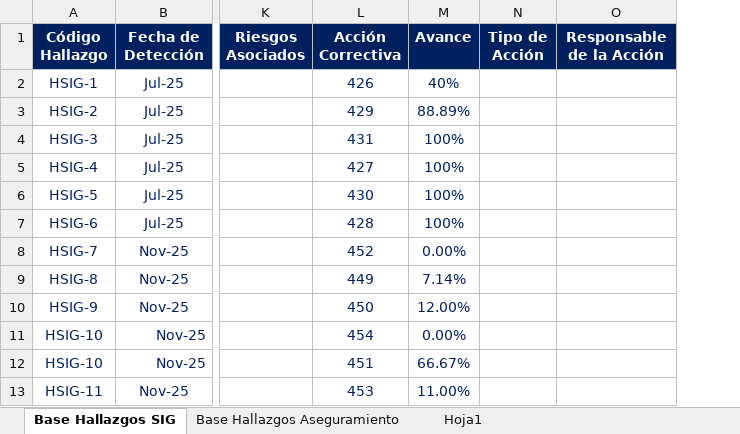
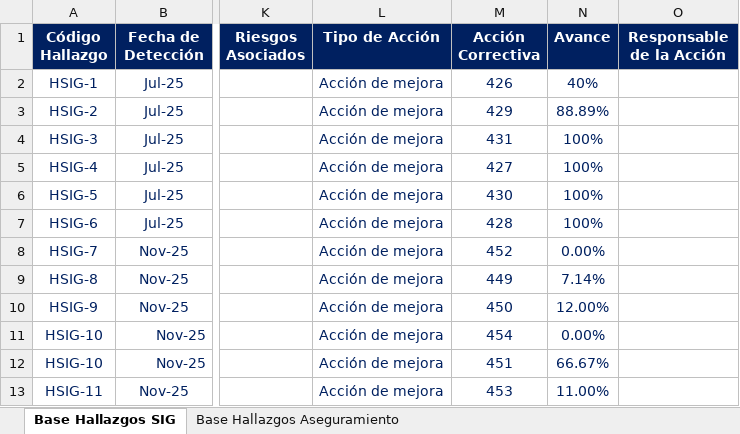
Before and after one commit to Ximena5745/Dashboard-Auditoria, an Excel workbook: data/Matriz_Seguimiento_Hallazgos.xlsx, sheet Base Hallazgos SIG, drawn as a sheet; only a part is shown, gaps mark what is left out; values as stored, in another font and other column widths than the file's, no borders; table styles not drawn; removed rows and columns are numbered as before the commit, all else as after; the diff names each change by its address in the sheet, - before the commit and + after, or states it on an @@ line.

```diff
--- a/data/Matriz_Seguimiento_Hallazgos.xlsx (sheet Base Hallazgos SIG)
+++ b/data/Matriz_Seguimiento_Hallazgos.xlsx (sheet Base Hallazgos SIG)
-sheet tab: Hoja1
+column L (Tipo de Acción), rows 2-13: all Acción de mejora
-column N (Tipo de Acción), empty
```
Also changed, not shown: sheet Base Hallazgos Aseguramiento, 6 other files.
